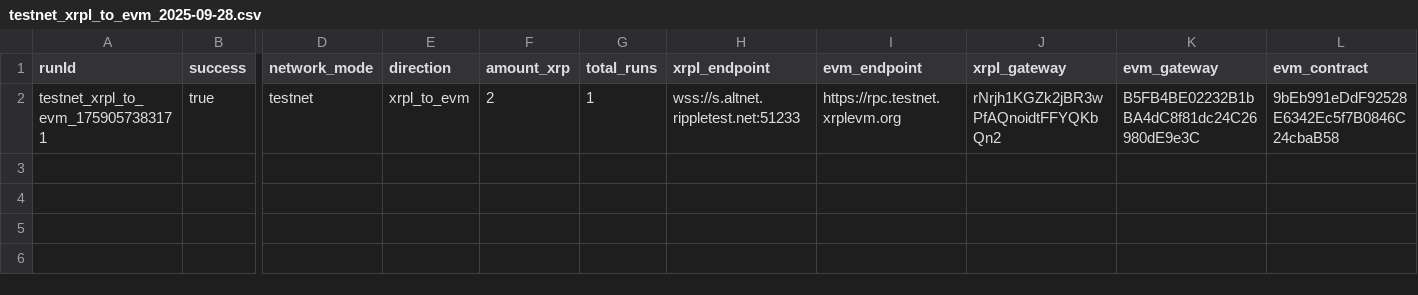
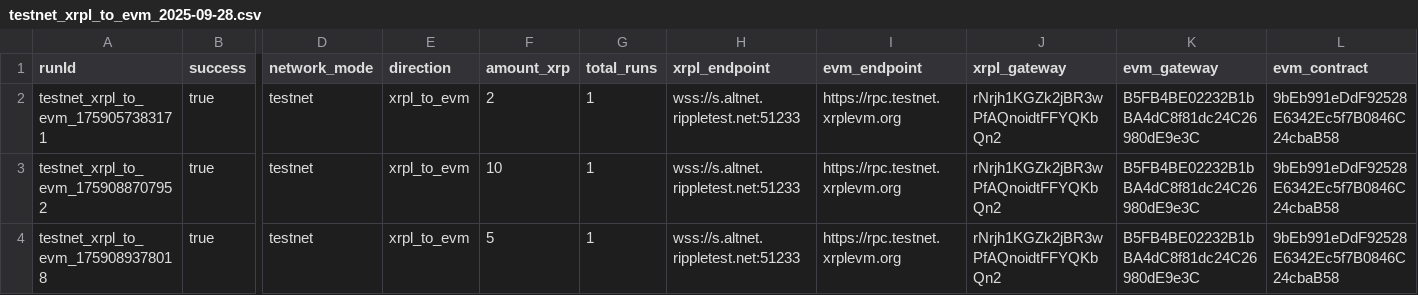
Before and after one commit to mathisrgt/xrpl-evm-interop-eval, a CSV file: data/results/testnet_xrpl_to_evm_2025-09-28.csv, drawn as a sheet; only a part is shown, gaps mark what is left out; rows hold the shown columns only; the diff names each change by its address in the sheet, - before the commit and + after, or states it on an @@ line.

Commit message:
fix xrpl fees calculation

```diff
--- a/data/results/testnet_xrpl_to_evm_2025-09-28.csv
+++ b/data/results/testnet_xrpl_to_evm_2025-09-28.csv
+row 3: testnet_xrpl_to_evm_1759088707952 | true | testnet | xrpl_to_evm | 10 | 1 | wss://s.altnet.rippletest.net:51233 | https://rpc.testnet.xrplevm.org | rNrjh1KGZk2jBR3wPfAQnoidtFFYQKbQn2 | B5FB4BE02232B1bBA4dC8f81dc24C26980dE9e3C | 9bEb991eDdF92528E6342Ec5f7B0846C24cbaB58
+row 4: testnet_xrpl_to_evm_1759089378018 | true | testnet | xrpl_to_evm | 5 | 1 | wss://s.altnet.rippletest.net:51233 | https://rpc.testnet.xrplevm.org | rNrjh1KGZk2jBR3wPfAQnoidtFFYQKbQn2 | B5FB4BE02232B1bBA4dC8f81dc24C26980dE9e3C | 9bEb991eDdF92528E6342Ec5f7B0846C24cbaB58
```
Also changed, not shown: 8 other files.
